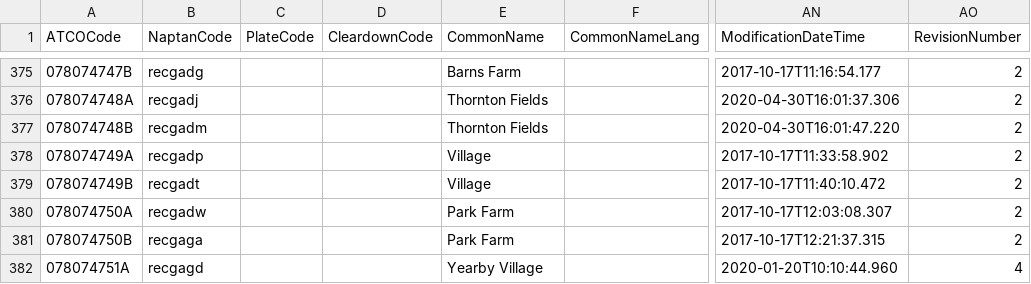
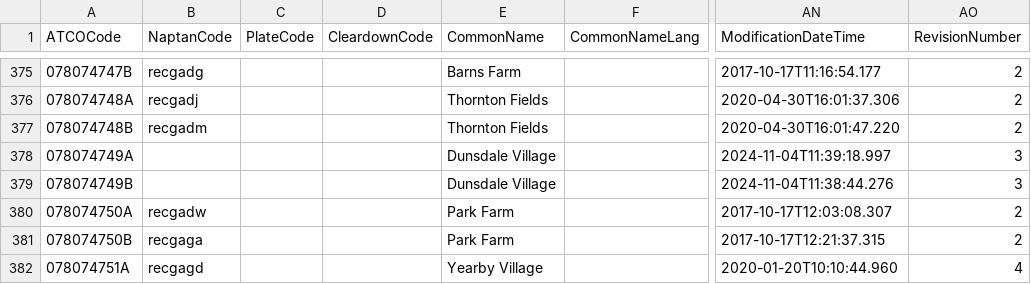
Before and after one commit to bustimes/scrapings, a CSV file: naptan/047.csv, drawn as a sheet; only a part is shown, gaps mark what is left out; the diff names each change by its address in the sheet, - before the commit and + after, or states it on an @@ line.

```diff
--- a/naptan/047.csv
+++ b/naptan/047.csv
-B378 (NaptanCode): recgadp
+B378 (NaptanCode): (empty)
-E378:E379 (CommonName): Village
+E378:E379 (CommonName): Dunsdale Village
-AN378 (ModificationDateTime): 2017-10-17T11:33:58.902
+AN378 (ModificationDateTime): 2024-11-04T11:39:18.997
-AO378:AO379 (RevisionNumber): 2
+AO378:AO379 (RevisionNumber): 3
-B379 (NaptanCode): recgadt
+B379 (NaptanCode): (empty)
-AN379 (ModificationDateTime): 2017-10-17T11:40:10.472
+AN379 (ModificationDateTime): 2024-11-04T11:38:44.276
```
Also changed, not shown: naptan/037.csv, naptan/056.csv, 1 other file.
